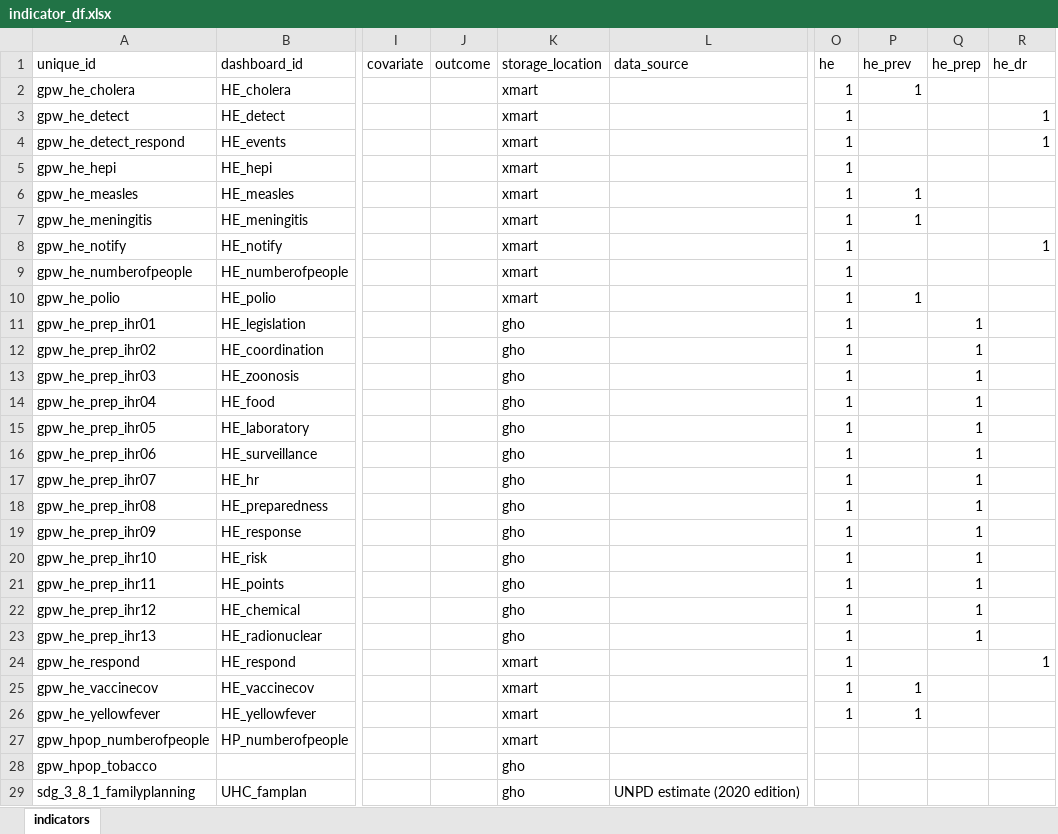
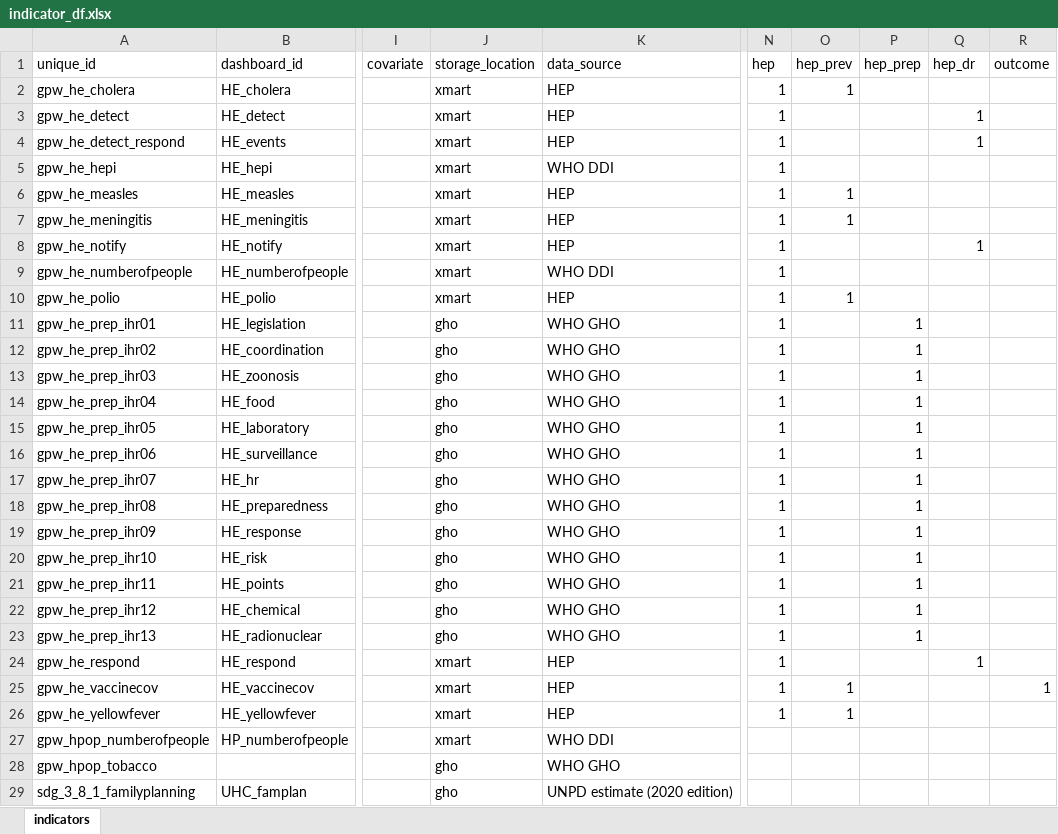
Before and after one commit to gpw13/billionaiRe, an Excel workbook: data-raw/indicator_df.xlsx, sheet indicators, drawn as a sheet; only a part is shown, gaps mark what is left out; values as stored, in another font and other column widths than the file's, no borders; conditional formats and table styles not drawn; removed rows and columns are numbered as before the commit, all else as after; the diff covers the shown part only; the diff names each change by its address in the sheet, - before the commit and + after, or states it on an @@ line.

Commit message:
Include indicator_df

```diff
--- a/data-raw/indicator_df.xlsx (sheet indicators)
+++ b/data-raw/indicator_df.xlsx (sheet indicators)
-column J (outcome), empty
+column O (hep_prev), rows 2-26: 1 |  |  |  | 1 | 1 |  |  | 1 |  |  |  |  |  |  |  |  |  |  |  |  |  |  | 1 | 1
-N1: he
+N1: hep
-P1: he_prev
+P1: hep_prep
-Q1: he_prep
+Q1: hep_dr
-R1: he_dr
+R1: outcome
-K2:K4 (data_source): (empty)
+K2:K4 (data_source): HEP
-P2 (hep_prep): 1
+P2 (hep_prep): (empty)
-Q3:Q4 (hep_dr): (empty)
+Q3:Q4 (hep_dr): 1
-R3:R4 (outcome): 1
+R3:R4 (outcome): (empty)
-K5 (data_source): (empty)
+K5 (data_source): WHO DDI
-K6:K8 (data_source): (empty)
+K6:K8 (data_source): HEP
-P6:P7 (hep_prep): 1
+P6:P7 (hep_prep): (empty)
-Q8 (hep_dr): (empty)
+Q8 (hep_dr): 1
-R8 (outcome): 1
+R8 (outcome): (empty)
-K9 (data_source): (empty)
+K9 (data_source): WHO DDI
-K10 (data_source): (empty)
+K10 (data_source): HEP
-P10 (hep_prep): 1
+P10 (hep_prep): (empty)
-K11:K23 (data_source): (empty)
+K11:K23 (data_source): WHO GHO
-P11:P23 (hep_prep): (empty)
+P11:P23 (hep_prep): 1
-Q11:Q23 (hep_dr): 1
+Q11:Q23 (hep_dr): (empty)
-K24:K26 (data_source): (empty)
+K24:K26 (data_source): HEP
-Q24 (hep_dr): (empty)
+Q24 (hep_dr): 1
-R24 (outcome): 1
+R24 (outcome): (empty)
-P25:P26 (hep_prep): 1
+P25:P26 (hep_prep): (empty)
-R25 (outcome): (empty)
+R25 (outcome): 1
-K27 (data_source): (empty)
+K27 (data_source): WHO DDI
-K28 (data_source): (empty)
+K28 (data_source): WHO GHO
```
Also changed, not shown: 87 edited cells elsewhere in this sheet, 4 other files.
